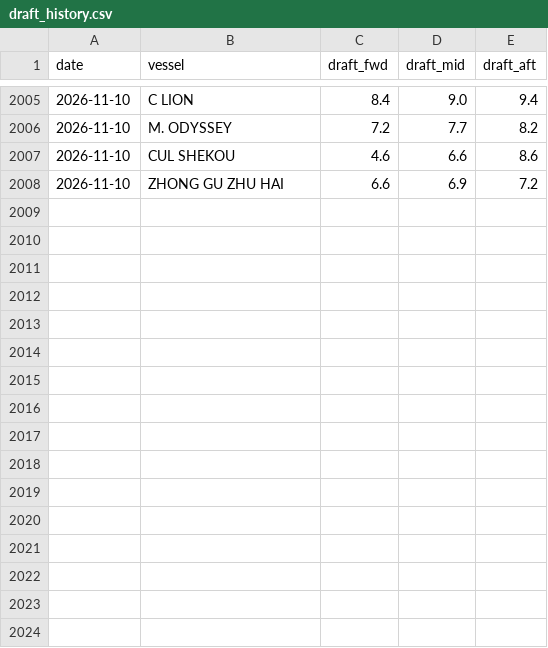
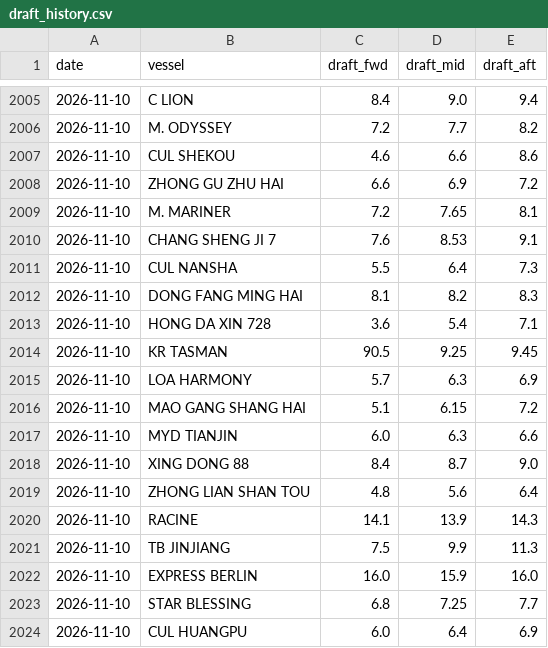
Before and after one commit to LeahLiuL/Claw-Report, a CSV file: rob_data/draft_history.csv, drawn as a sheet; only a part is shown, gaps mark what is left out; the diff names each change by its address in the sheet, - before the commit and + after, or states it on an @@ line.

```diff
--- a/rob_data/draft_history.csv
+++ b/rob_data/draft_history.csv
+row 2009: 2026-11-10 | M. MARINER | 7.2 | 7.65 | 8.1
+row 2010: 2026-11-10 | CHANG SHENG JI 7 | 7.6 | 8.53 | 9.1
+row 2011: 2026-11-10 | CUL NANSHA | 5.5 | 6.4 | 7.3
+row 2012: 2026-11-10 | DONG FANG MING HAI | 8.1 | 8.2 | 8.3
+row 2013: 2026-11-10 | HONG DA XIN 728 | 3.6 | 5.4 | 7.1
+row 2014: 2026-11-10 | KR TASMAN | 90.5 | 9.25 | 9.45
+row 2015: 2026-11-10 | LOA HARMONY | 5.7 | 6.3 | 6.9
+row 2016: 2026-11-10 | MAO GANG SHANG HAI | 5.1 | 6.15 | 7.2
+row 2017: 2026-11-10 | MYD TIANJIN | 6.0 | 6.3 | 6.6
+row 2018: 2026-11-10 | XING DONG 88 | 8.4 | 8.7 | 9.0
+row 2019: 2026-11-10 | ZHONG LIAN SHAN TOU | 4.8 | 5.6 | 6.4
+row 2020: 2026-11-10 | RACINE | 14.1 | 13.9 | 14.3
+row 2021: 2026-11-10 | TB JINJIANG | 7.5 | 9.9 | 11.3
+row 2022: 2026-11-10 | EXPRESS BERLIN | 16.0 | 15.9 | 16.0
+row 2023: 2026-11-10 | STAR BLESSING | 6.8 | 7.25 | 7.7
+row 2024: 2026-11-10 | CUL HUANGPU | 6.0 | 6.4 | 6.9
```
Also changed, not shown: rob_data/rob_history.csv, 4 other files.
